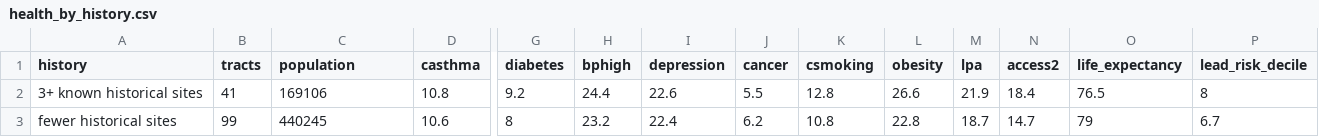
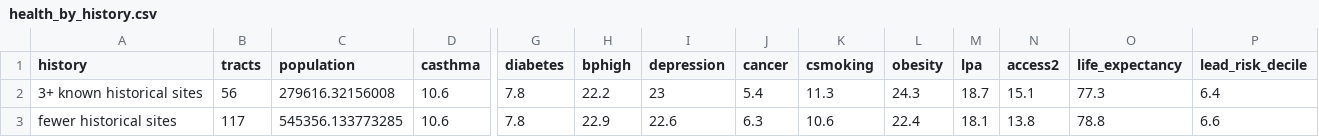
Before and after one commit to pdez90/Colorado_hiddenhazards, a CSV file: app/data/health_by_history.csv, drawn as a sheet; only a part is shown, gaps mark what is left out; the diff covers the shown part only; the diff names each change by its address in the sheet, - before the commit and + after, or states it on an @@ line.

```diff
--- a/app/data/health_by_history.csv
+++ b/app/data/health_by_history.csv
-B2 (tracts): 41
+B2 (tracts): 56
-C2 (population): 169106
+C2 (population): 279616.32156008
-D2 (casthma): 10.8
+D2 (casthma): 10.6
-G2 (diabetes): 9.2
+G2 (diabetes): 7.8
-H2 (bphigh): 24.4
+H2 (bphigh): 22.2
-I2 (depression): 22.6
+I2 (depression): 23
-J2 (cancer): 5.5
+J2 (cancer): 5.4
-K2 (csmoking): 12.8
+K2 (csmoking): 11.3
-L2 (obesity): 26.6
+L2 (obesity): 24.3
-M2 (lpa): 21.9
+M2 (lpa): 18.7
-N2 (access2): 18.4
+N2 (access2): 15.1
-O2 (life_expectancy): 76.5
+O2 (life_expectancy): 77.3
-P2 (lead_risk_decile): 8
+P2 (lead_risk_decile): 6.4
-B3 (tracts): 99
+B3 (tracts): 117
-C3 (population): 440245
+C3 (population): 545356.133773285
-G3 (diabetes): 8
+G3 (diabetes): 7.8
-H3 (bphigh): 23.2
+H3 (bphigh): 22.9
-I3 (depression): 22.4
+I3 (depression): 22.6
-J3 (cancer): 6.2
+J3 (cancer): 6.3
-K3 (csmoking): 10.8
+K3 (csmoking): 10.6
-L3 (obesity): 22.8
+L3 (obesity): 22.4
-M3 (lpa): 18.7
+M3 (lpa): 18.1
-N3 (access2): 14.7
+N3 (access2): 13.8
-O3 (life_expectancy): 79
+O3 (life_expectancy): 78.8
-P3 (lead_risk_decile): 6.7
+P3 (lead_risk_decile): 6.6
```
Also changed, not shown: 31 edited cells elsewhere in this file, app/data/hedonic_models.csv, app/data/ownership_by_tract.csv, 52 other files.
